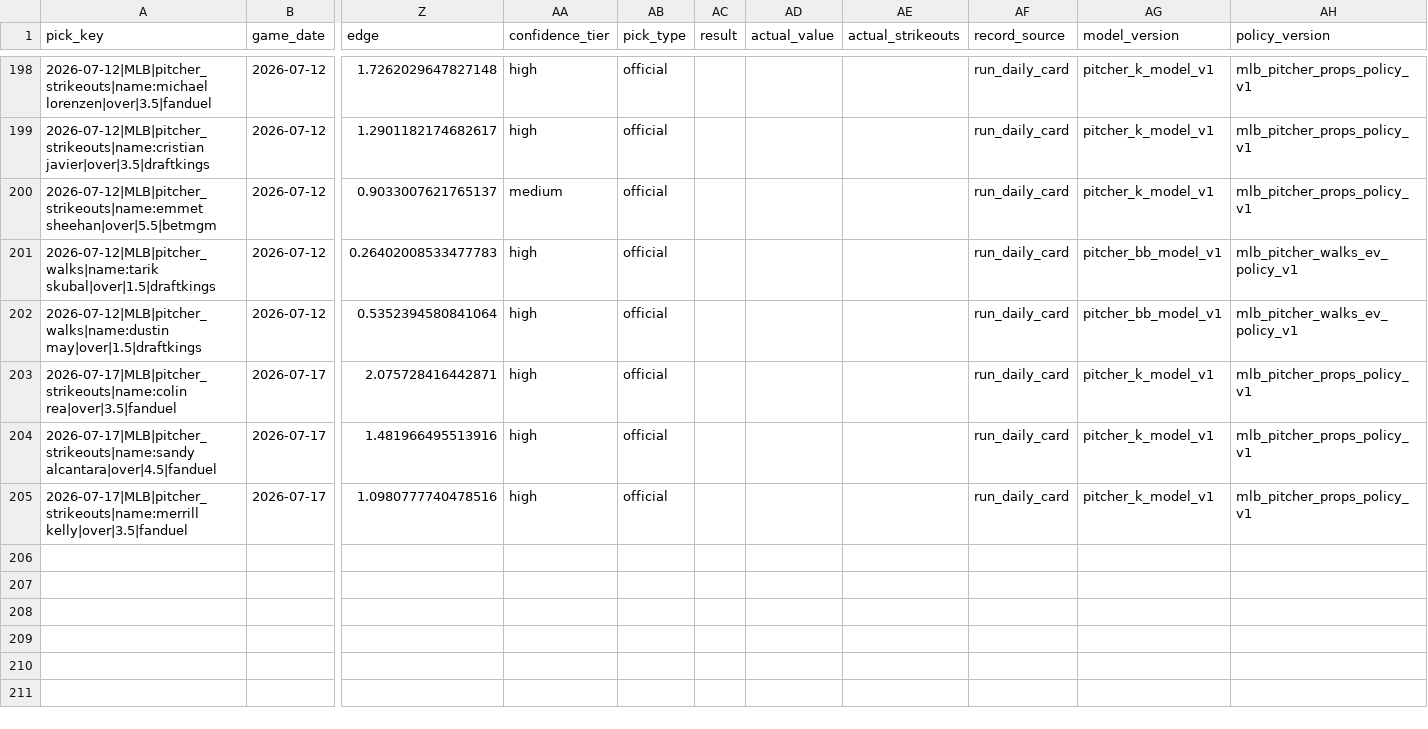
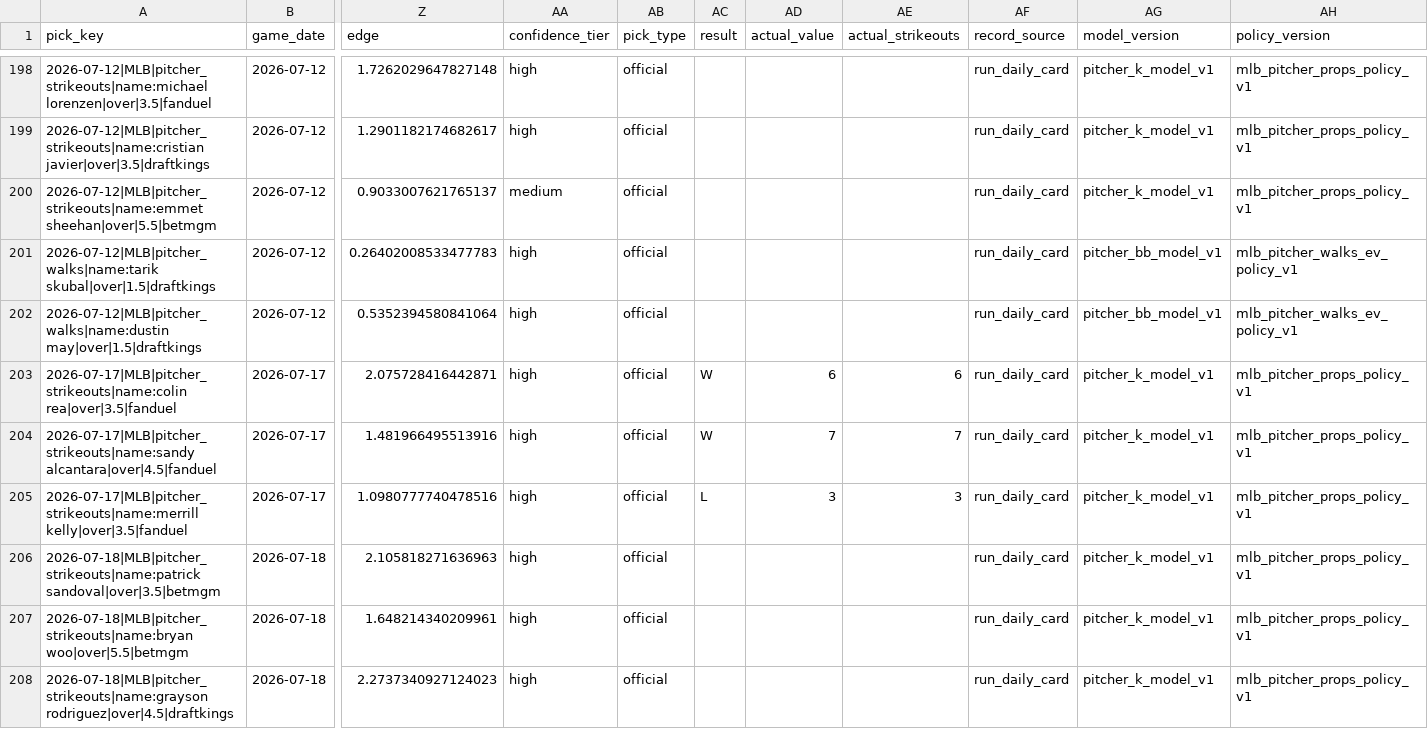
Before and after one commit to Ethrogo/proGramble, a CSV file: MLB/data/tracking/official_picks_history.csv, drawn as a sheet; only a part is shown, gaps mark what is left out; rows hold the shown columns only; the diff names each change by its address in the sheet, - before the commit and + after, or states it on an @@ line.

```diff
--- a/MLB/data/tracking/official_picks_history.csv
+++ b/MLB/data/tracking/official_picks_history.csv
-AC203:AC204 (result): (empty)
+AC203:AC204 (result): W
-AD203 (actual_value): (empty)
+AD203 (actual_value): 6
-AE203 (actual_strikeouts): (empty)
+AE203 (actual_strikeouts): 6
-AD204 (actual_value): (empty)
+AD204 (actual_value): 7
-AE204 (actual_strikeouts): (empty)
+AE204 (actual_strikeouts): 7
-AC205 (result): (empty)
+AC205 (result): L
-AD205 (actual_value): (empty)
+AD205 (actual_value): 3
-AE205 (actual_strikeouts): (empty)
+AE205 (actual_strikeouts): 3
+row 206: 2026-07-18|MLB|pitcher_strikeouts|name:patrick sandoval|over|3.5|betmgm | 2026-07-18 | 2.105818271636963 | high | official |  |  |  | run_daily_card | pitcher_k_model_v1 | mlb_pitcher_props_policy_v1
+row 207: 2026-07-18|MLB|pitcher_strikeouts|name:bryan woo|over|5.5|betmgm | 2026-07-18 | 1.648214340209961 | high | official |  |  |  | run_daily_card | pitcher_k_model_v1 | mlb_pitcher_props_policy_v1
+row 208: 2026-07-18|MLB|pitcher_strikeouts|name:grayson rodriguez|over|4.5|draftkings | 2026-07-18 | 2.2737340927124023 | high | official |  |  |  | run_daily_card | pitcher_k_model_v1 | mlb_pitcher_props_policy_v1
```
Also changed, not shown: MLB/data/tracking/official_picks_profit_by_book.csv, MLB/data/tracking/official_picks_profit_report.csv, 10 other files.
